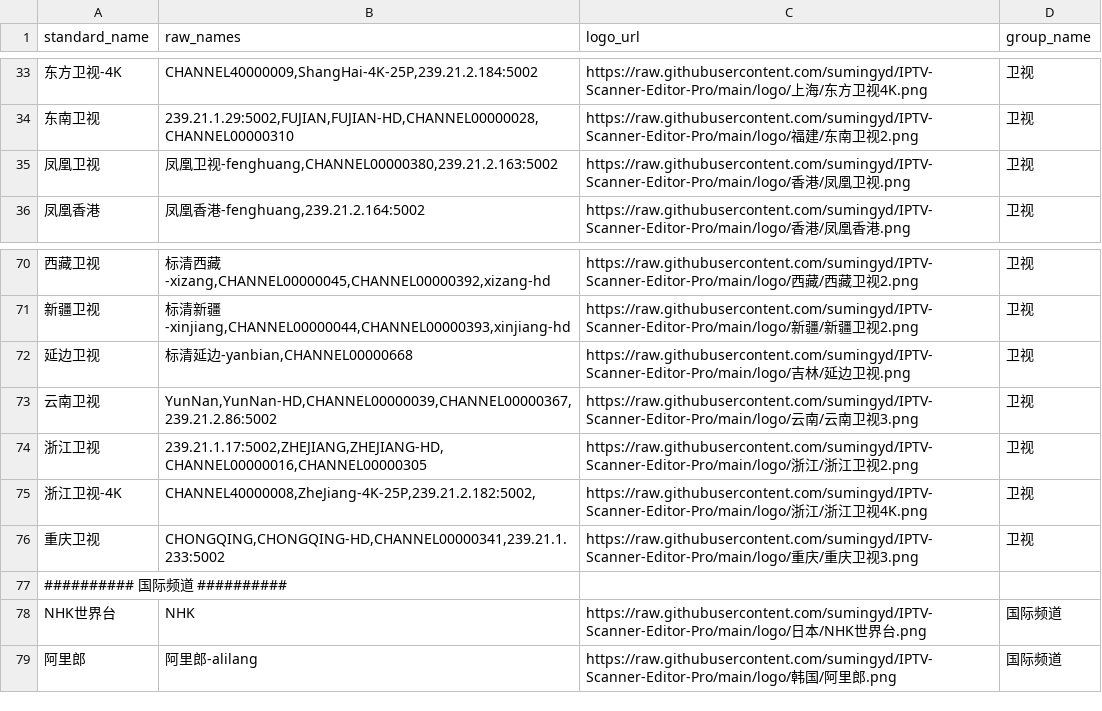
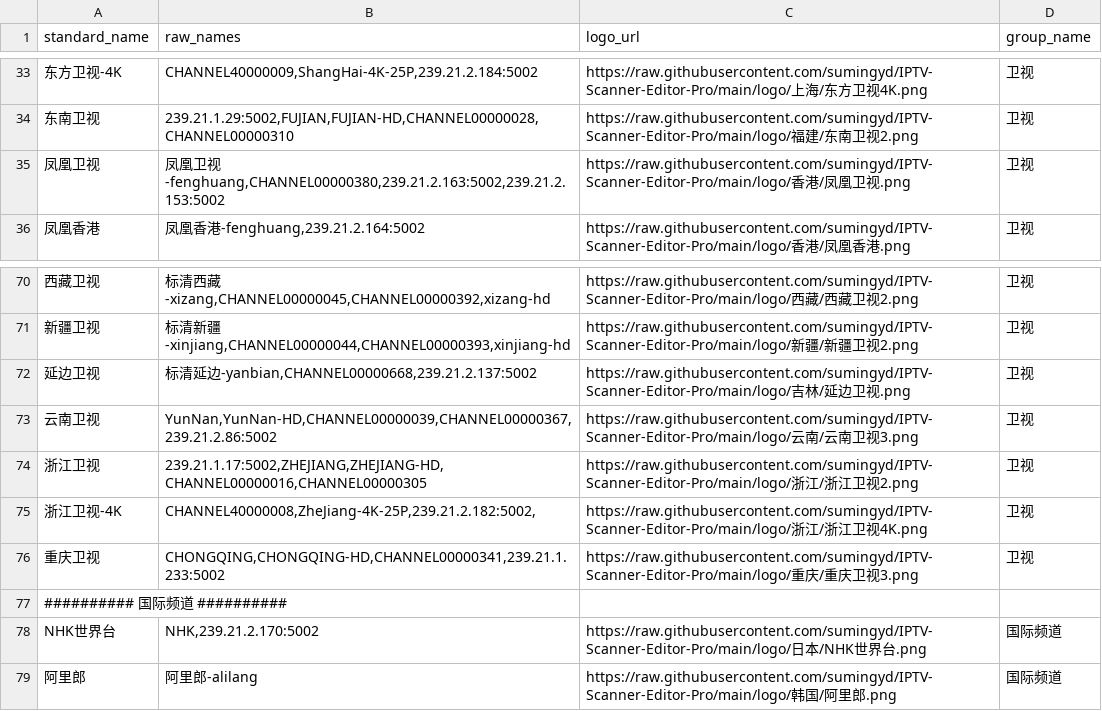
Before and after one commit to sumingyd/IPTV-Scanner-Editor-Pro, a CSV file: local_channel_mappings.csv, drawn as a sheet; only a part is shown, gaps mark what is left out; the diff names each change by its address in the sheet, - before the commit and + after, or states it on an @@ line.

Commit message:
up

```diff
--- a/local_channel_mappings.csv
+++ b/local_channel_mappings.csv
-B35 (raw_names): …卫视-fenghuang,CHANNEL00000380,239.21.2.163:5002
+B35 (raw_names): …卫视-fenghuang,CHANNEL00000380,239.21.2.163:5002,239.21.2.153:5002
-B72 (raw_names): 标清延边-yanbian,CHANNEL00000668
+B72 (raw_names): 标清延边-yanbian,CHANNEL00000668,239.21.2.137:5002
-B78 (raw_names): NHK
+B78 (raw_names): NHK,239.21.2.170:5002
```
